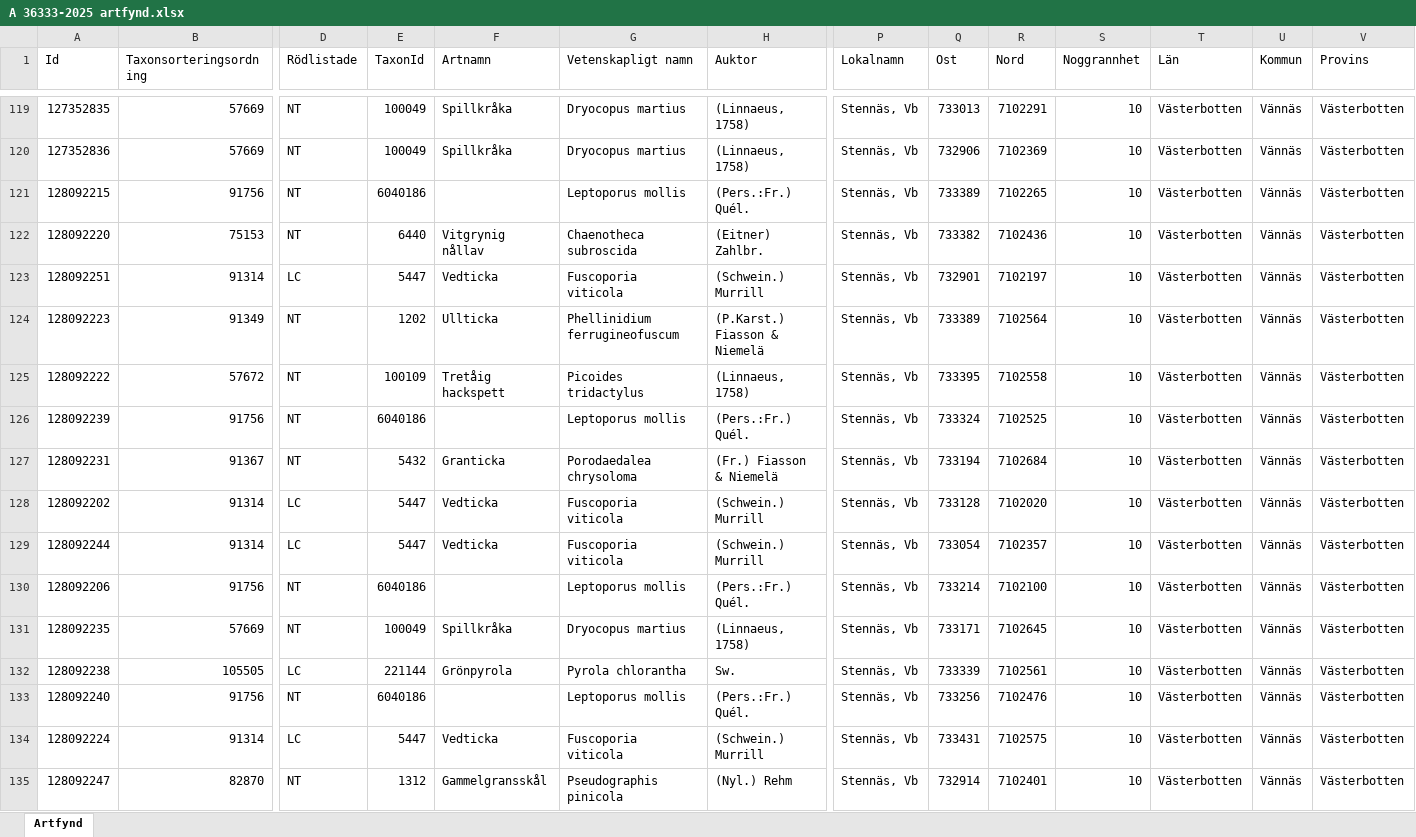
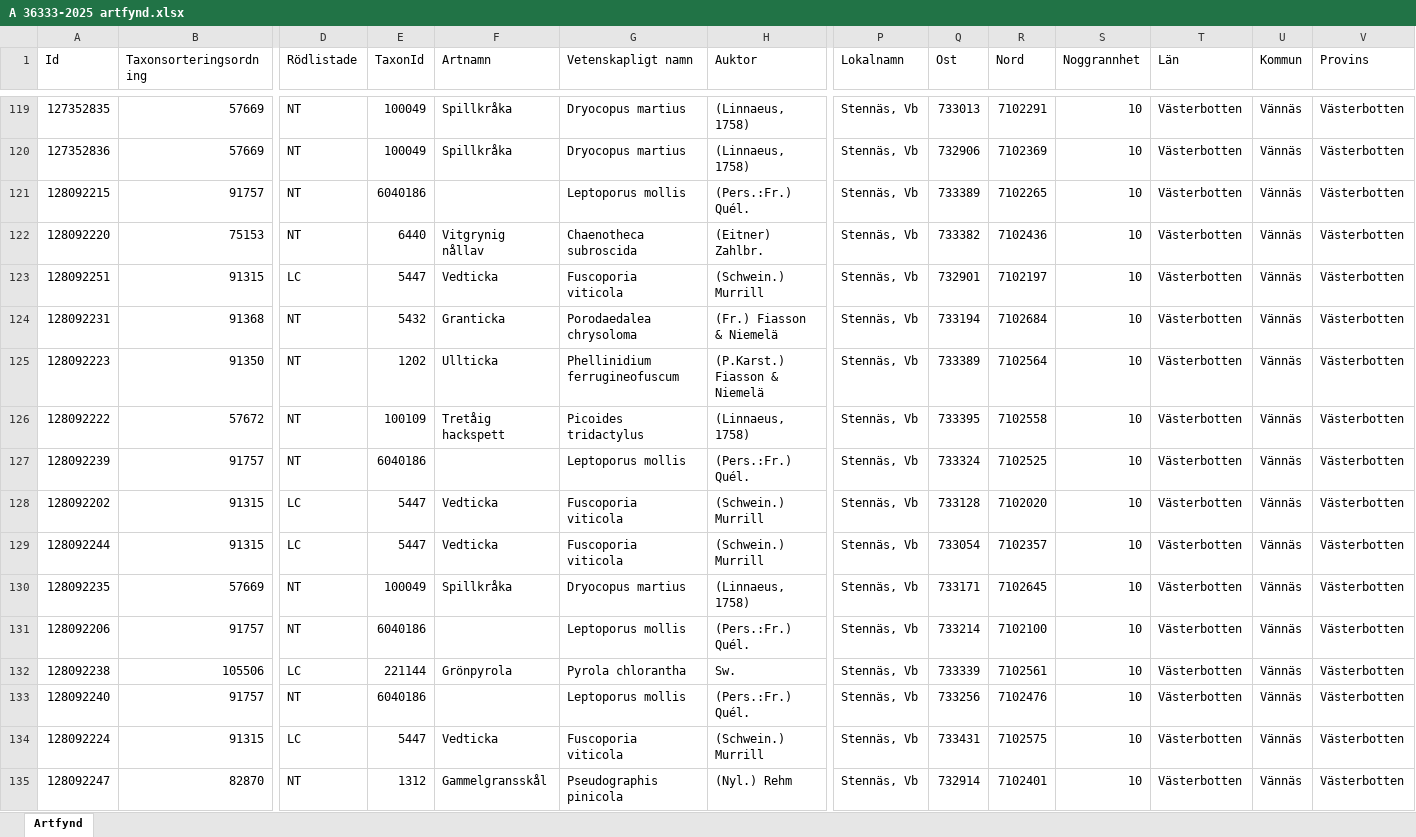
Before and after one commit to klasma/Logging_2460, an Excel workbook: artfynd/A 36333-2025 artfynd.xlsx, sheet Artfynd, drawn as a sheet; only a part is shown, gaps mark what is left out; values as stored, in another font and other column widths than the file's, no borders; removed rows and columns are numbered as before the commit, all else as after; rows hold the shown columns only; the diff covers the shown part only; the diff names each change by its address in the sheet, - before the commit and + after, or states it on an @@ line.

```diff
--- a/artfynd/A 36333-2025 artfynd.xlsx (sheet Artfynd)
+++ b/artfynd/A 36333-2025 artfynd.xlsx (sheet Artfynd)
-B121 (Taxonsorteringsordning): 91756
+B121 (Taxonsorteringsordning): 91757
-B123 (Taxonsorteringsordning): 91314
+B123 (Taxonsorteringsordning): 91315
+row 124: 128092231 | 91368 | NT | 5432 | Granticka | Porodaedalea chrysoloma | (Fr.) Fiasson & Niemelä | Stennäs, Vb | 733194 | 7102684 | 10 | Västerbotten | Vännäs | Västerbotten
-B125 (Taxonsorteringsordning): 91349
+B125 (Taxonsorteringsordning): 91350
-B127 (Taxonsorteringsordning): 91756
+B127 (Taxonsorteringsordning): 91757
-row 127: 128092231 | 91367 | NT | 5432 | Granticka | Porodaedalea chrysoloma | (Fr.) Fiasson & Niemelä | Stennäs, Vb | 733194 | 7102684 | 10 | Västerbotten | Vännäs | Västerbotten
-B128:B129 (Taxonsorteringsordning): 91314
+B128:B129 (Taxonsorteringsordning): 91315
-row 130: 128092206 | 91756 | NT | 6040186 |  | Leptoporus mollis | (Pers.:Fr.) Quél. | Stennäs, Vb | 733214 | 7102100 | 10 | Västerbotten | Vännäs | Västerbotten
+row 131: 128092206 | 91757 | NT | 6040186 |  | Leptoporus mollis | (Pers.:Fr.) Quél. | Stennäs, Vb | 733214 | 7102100 | 10 | Västerbotten | Vännäs | Västerbotten
-B132 (Taxonsorteringsordning): 105505
+B132 (Taxonsorteringsordning): 105506
-B133 (Taxonsorteringsordning): 91756
+B133 (Taxonsorteringsordning): 91757
-B134 (Taxonsorteringsordning): 91314
+B134 (Taxonsorteringsordning): 91315
```
Also changed, not shown: 12 added rows, 12 removed rows, 3 moved rows and 26 edited cells elsewhere in this sheet, artfynd/A 19776-2025 artfynd.xlsx, artfynd/A 21711-2025 artfynd.xlsx, 40 other files.
